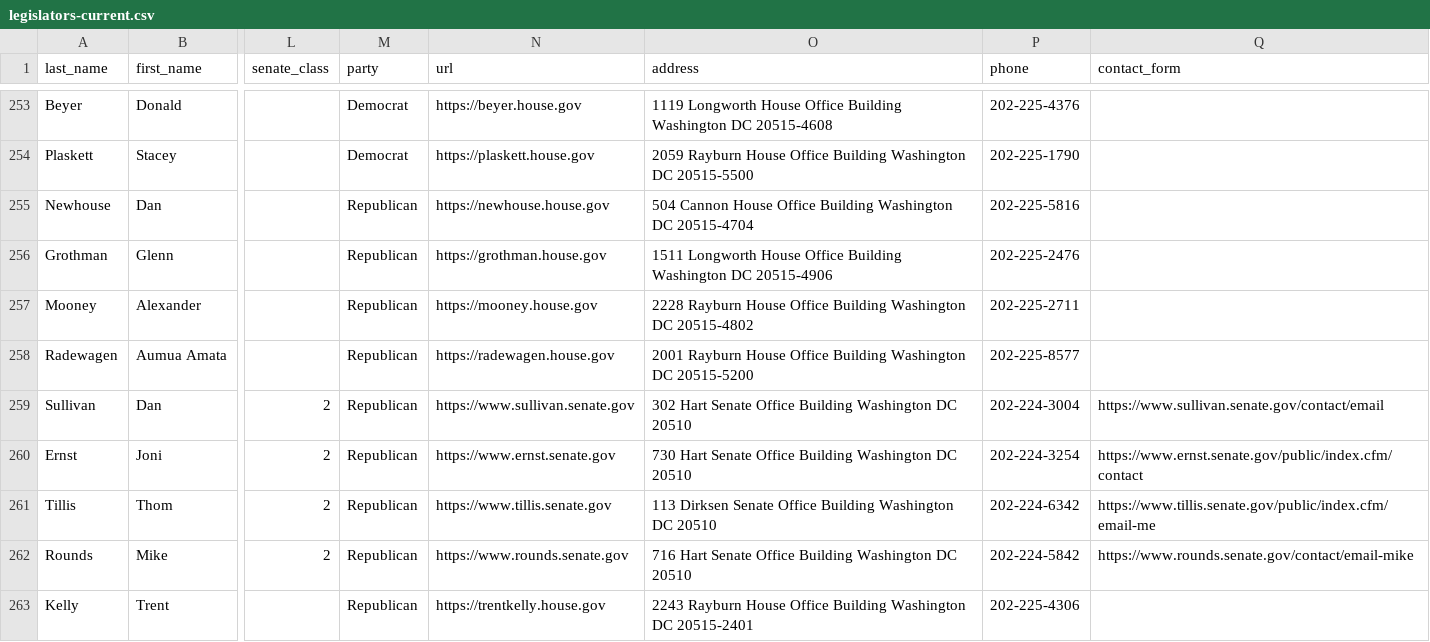
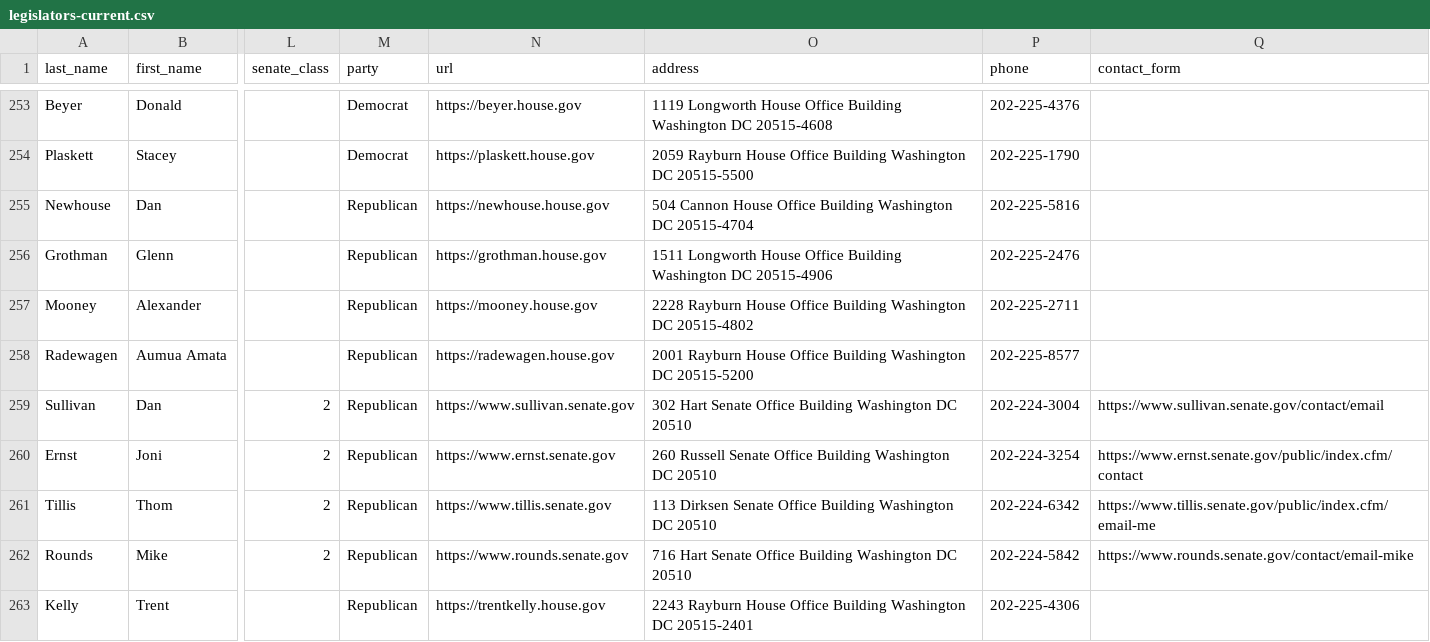
Before and after one commit to unitedstates/congress-legislators, a CSV file: legislators-current.csv, drawn as a sheet; only a part is shown, gaps mark what is left out; the diff covers the shown part only; the diff names each change by its address in the sheet, - before the commit and + after, or states it on an @@ line.

```diff
--- a/legislators-current.csv
+++ b/legislators-current.csv
-O260 (address): 730 Hart Senate Office…
+O260 (address): 260 Russell Senate Office…
```
Also changed, not shown: 1 added row and 5 edited cells elsewhere in this file, 2 other files.
